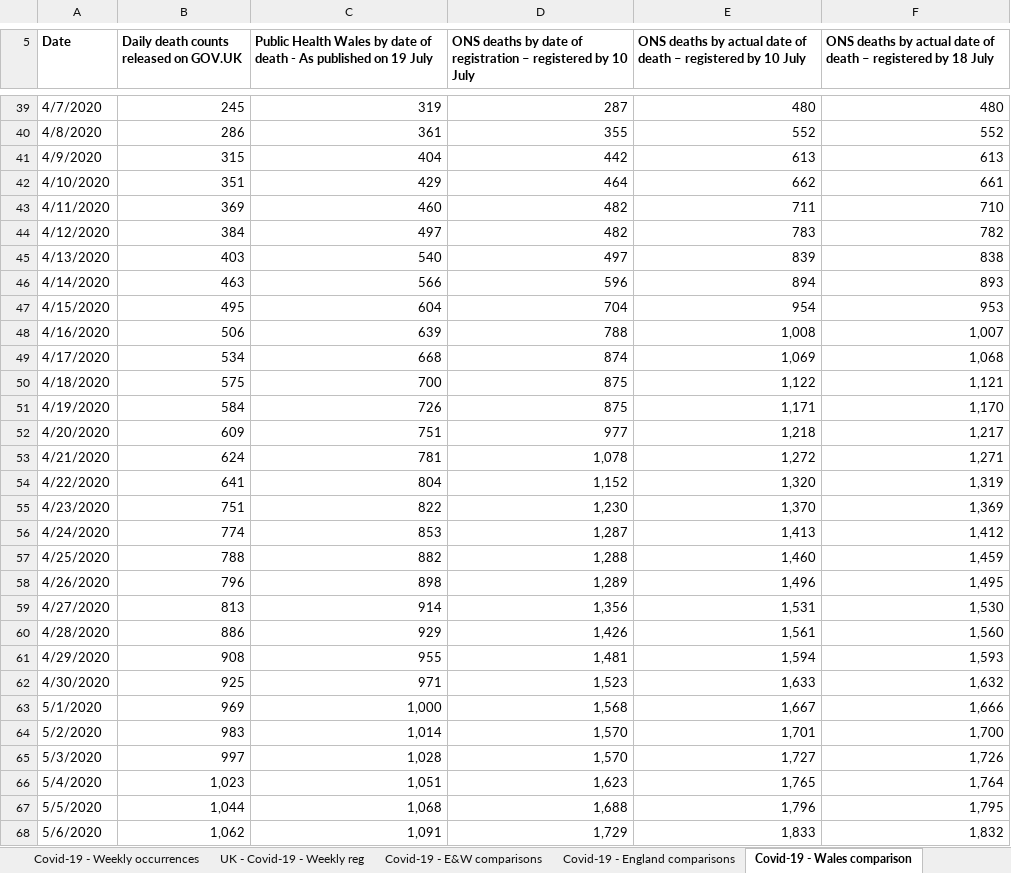
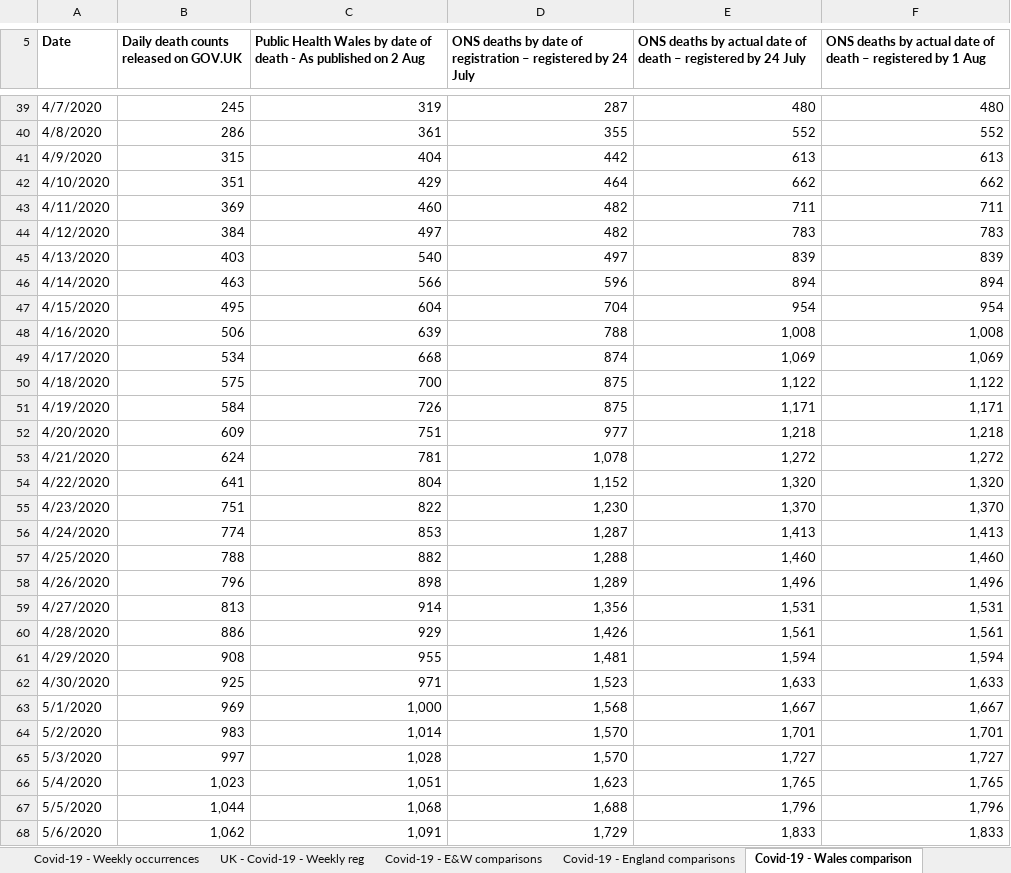
Before and after one commit to MARYDS/Coronavirus-Power-BI, an Excel workbook: data/published2020.xlsx, sheet Covid-19 - Wales comparison, drawn as a sheet; only a part is shown, gaps mark what is left out; values as stored, in another font and other column widths than the file's, no borders; the diff covers the shown part only; the diff names each change by its address in the sheet, - before the commit and + after, or states it on an @@ line.

```diff
--- a/data/published2020.xlsx (sheet Covid-19 - Wales comparison)
+++ b/data/published2020.xlsx (sheet Covid-19 - Wales comparison)
-C5: …published on 19 July
+C5: …published on 2 Aug
-D5: …registered by 10 July
+D5: …registered by 24 July
-E5: …registered by 10 July
+E5: …registered by 24 July
-F5: …registered by 18 July
+F5: …registered by 1 Aug
-F42: 661
+F42: 662
-F43: 710
+F43: 711
-F44: 782
+F44: 783
-F45: 838
+F45: 839
-F46: 893
+F46: 894
-F47: 953
+F47: 954
-F48: 1,007
+F48: 1,008
-F49: 1,068
+F49: 1,069
-F50: 1,121
+F50: 1,122
-F51: 1,170
+F51: 1,171
-F52: 1,217
+F52: 1,218
-F53: 1,271
+F53: 1,272
-F54: 1,319
+F54: 1,320
-F55: 1,369
+F55: 1,370
-F56: 1,412
+F56: 1,413
-F57: 1,459
+F57: 1,460
-F58: 1,495
+F58: 1,496
-F59: 1,530
+F59: 1,531
-F60: 1,560
+F60: 1,561
-F61: 1,593
+F61: 1,594
-F62: 1,632
+F62: 1,633
-F63: 1,666
+F63: 1,667
-F64: 1,700
+F64: 1,701
-F65: 1,726
+F65: 1,727
-F66: 1,764
+F66: 1,765
-F67: 1,795
+F67: 1,796
-F68: 1,832
+F68: 1,833
```
Also changed, not shown: 14 added rows, 1 removed row, 135 edited cells, cell formats and merged cells elsewhere in this sheet, sheet Covid-19 - England comparisons, sheet Covid-19 - Weekly occurrences, sheet Weekly figures 2020, sheet Covid-19 - Place of occurrence, sheet Covid-19 - E&W comparisons, sheet Covid-19 - Weekly registrations, 3 more sheets, data/COVID-19_UK_testing_capacity_time_series.xlsx, 9 other files.
